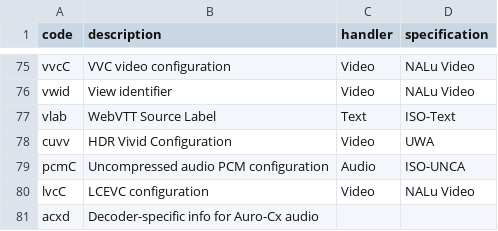
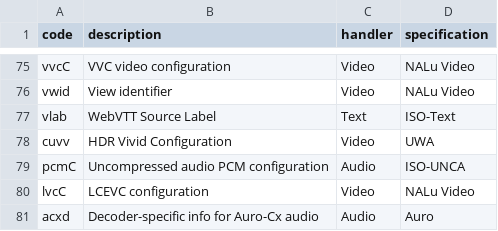
Before and after one commit to mp4ra/mp4ra.github.io, a CSV file: data/sample-entries-boxes.csv, drawn as a sheet; only a part is shown, gaps mark what is left out.

Commit message:
fix registration request

```diff
--- a/data/sample-entries-boxes.csv
+++ b/data/sample-entries-boxes.csv
@@ -80,2 +80,2 @@ pcmC,Uncompressed audio PCM configuration,Audio,ISO-UNCA
 lvcC,LCEVC configuration,Video,NALu Video
-acxd,Decoder-specific info for Auro-Cx audio,,
+acxd,Decoder-specific info for Auro-Cx audio,Audio,Auro
```
